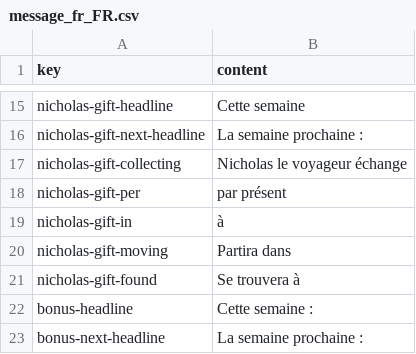
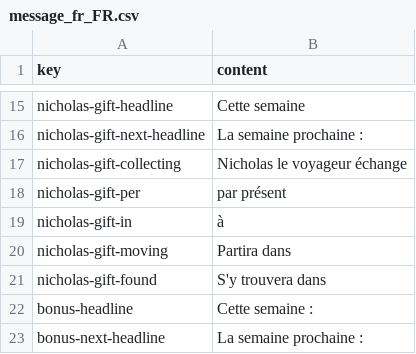
Before and after one commit to Barogthor/GWBot, a CSV file: datas/message_fr_FR.csv, drawn as a sheet; only a part is shown, gaps mark what is left out.

Commit message:
nick commands using translated messages

```diff
--- a/datas/message_fr_FR.csv
+++ b/datas/message_fr_FR.csv
@@ -20,3 +20,3 @@ nicholas-gift-in;à
 nicholas-gift-moving;Partira dans
-nicholas-gift-found;Se trouvera à
+nicholas-gift-found;S'y trouvera dans
 bonus-headline;Cette semaine :
```
Also changed, not shown: 2 other files.
